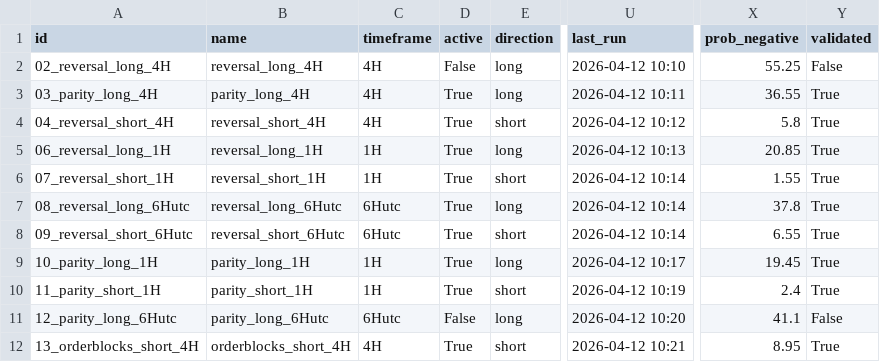
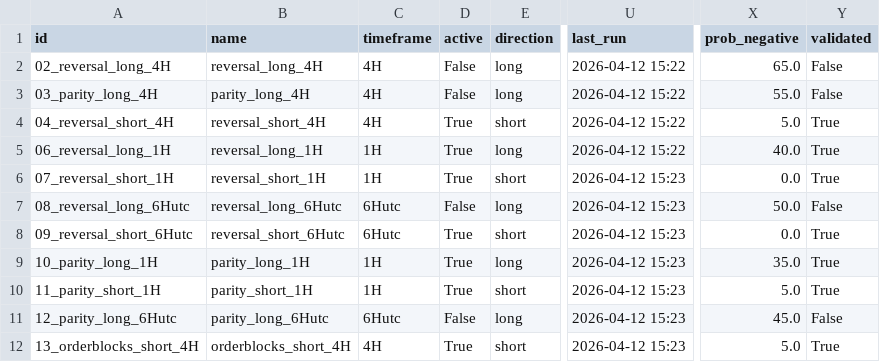
Before and after one commit to Javi826/quant_g, a CSV file: bitget/BOT_batch/strategies_params.csv, drawn as a sheet; only a part is shown, gaps mark what is left out; the diff covers the shown part only; the diff names each change by its address in the sheet, - before the commit and + after, or states it on an @@ line.

```diff
--- a/bitget/BOT_batch/strategies_params.csv
+++ b/bitget/BOT_batch/strategies_params.csv
-U2 (last_run): 2026-04-12 10:10
+U2 (last_run): 2026-04-12 15:22
-X2 (prob_negative): 55.25
+X2 (prob_negative): 65.0
-D3 (active): True
+D3 (active): False
-U3 (last_run): 2026-04-12 10:11
+U3 (last_run): 2026-04-12 15:22
-X3 (prob_negative): 36.55
+X3 (prob_negative): 55.0
-Y3 (validated): True
+Y3 (validated): False
-U4 (last_run): 2026-04-12 10:12
+U4 (last_run): 2026-04-12 15:22
-X4 (prob_negative): 5.8
+X4 (prob_negative): 5.0
-U5 (last_run): 2026-04-12 10:13
+U5 (last_run): 2026-04-12 15:22
-X5 (prob_negative): 20.85
+X5 (prob_negative): 40.0
-U6:U8 (last_run): 2026-04-12 10:14
+U6:U8 (last_run): 2026-04-12 15:23
-X6 (prob_negative): 1.55
+X6 (prob_negative): 0.0
-D7 (active): True
+D7 (active): False
-X7 (prob_negative): 37.8
+X7 (prob_negative): 50.0
-Y7 (validated): True
+Y7 (validated): False
-X8 (prob_negative): 6.55
+X8 (prob_negative): 0.0
-U9 (last_run): 2026-04-12 10:17
+U9 (last_run): 2026-04-12 15:23
-X9 (prob_negative): 19.45
+X9 (prob_negative): 35.0
-U10 (last_run): 2026-04-12 10:19
+U10 (last_run): 2026-04-12 15:23
-X10 (prob_negative): 2.4
+X10 (prob_negative): 5.0
-U11 (last_run): 2026-04-12 10:20
+U11 (last_run): 2026-04-12 15:23
-X11 (prob_negative): 41.1
+X11 (prob_negative): 45.0
-U12 (last_run): 2026-04-12 10:21
+U12 (last_run): 2026-04-12 15:23
-X12 (prob_negative): 8.95
+X12 (prob_negative): 5.0
```
Also changed, not shown: 33 edited cells elsewhere in this file, bitget/BOT_trading/symbols_live/symbols_live_02_reversal_long_4H_4H.csv, bitget/BOT_trading/symbols_live/symbols_live_04_reversal_short_4H_4H.csv, 29 other files.
